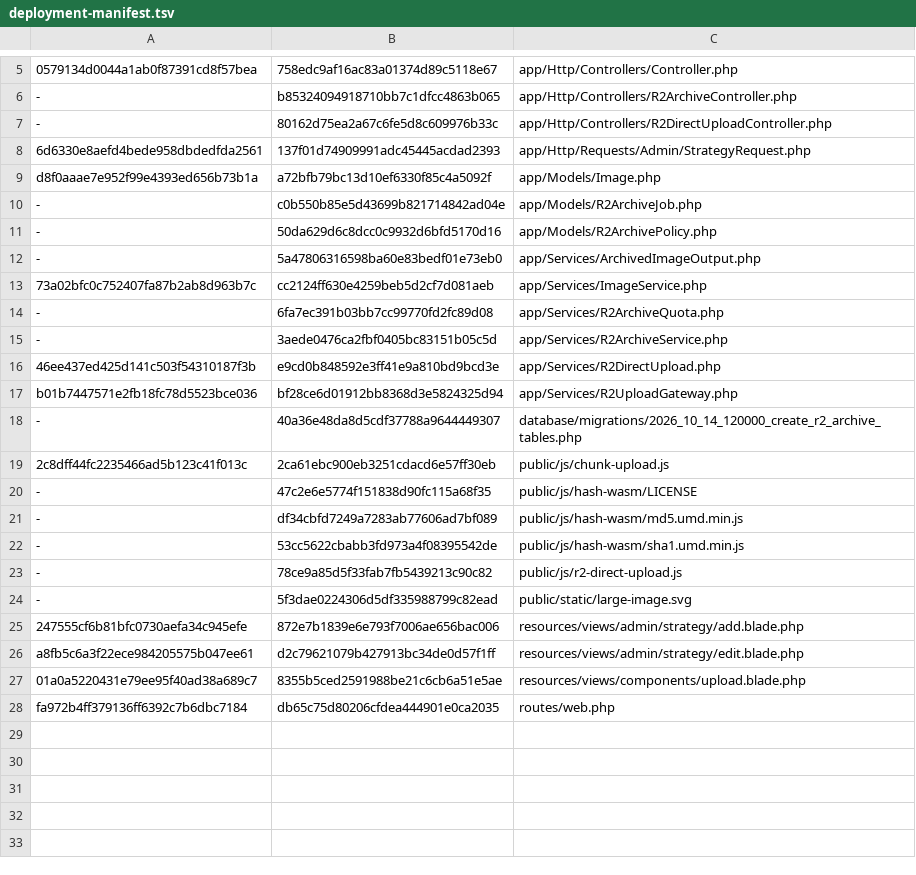
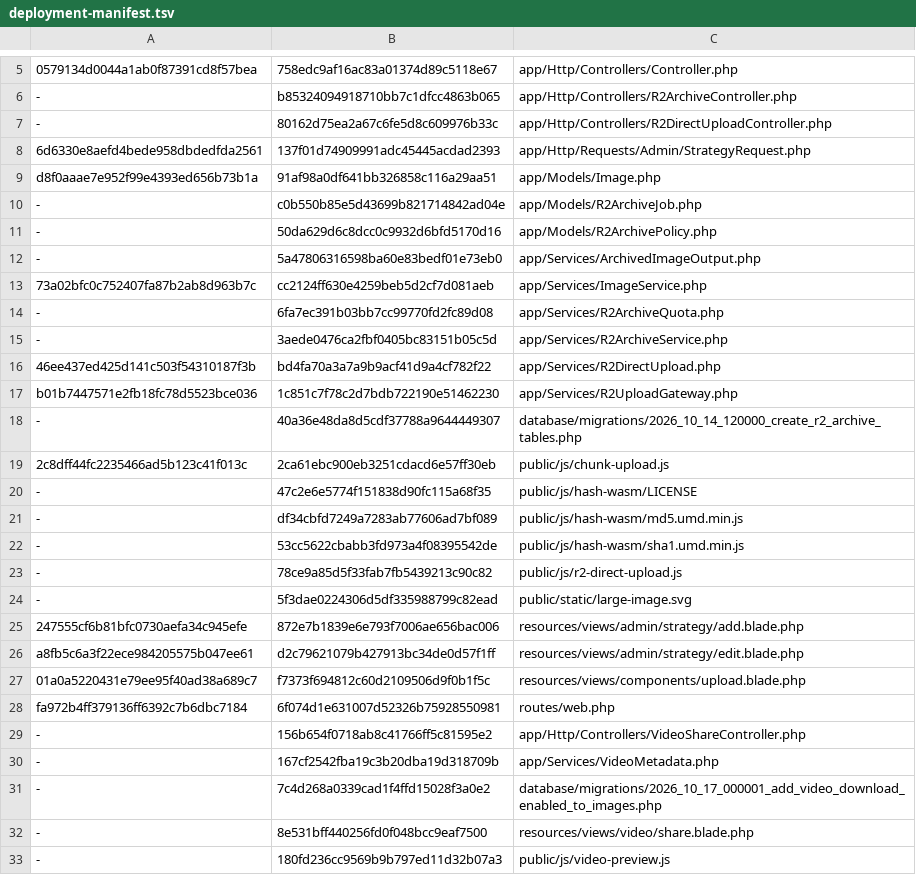
Before and after one commit to bigyvc/lsky-pro, a TSV file: deployment-manifest.tsv, drawn as a sheet; only a part is shown, gaps mark what is left out.

Commit message:
Expand video formats and add per-video share pages with download controls
Add M4V/MKV/AVI/WMV/FLV/TS/M2TS/MTS/3GP and bounded HTTPS-only M3U8 playlists. Add owner/admin share visibility and default-off download entry settings, attachment streaming and private no-store responses. Preserve original links and document playback, HLS dependencies and HK upgrades. Cover upload, migration, authorization, CSRF, Range/HEAD, archive and UI regressions.

```diff
--- a/deployment-manifest.tsv
+++ b/deployment-manifest.tsv
@@ -8,3 +8,3 @@
 6d6330e8aefd4bede958dbdedfda2561	137f01d74909991adc45445acdad2393	app/Http/Requests/Admin/StrategyRequest.php
-d8f0aaae7e952f99e4393ed656b73b1a	a72bfb79bc13d10ef6330f85c4a5092f	app/Models/Image.php
+d8f0aaae7e952f99e4393ed656b73b1a	91af98a0df641bb326858c116a29aa51	app/Models/Image.php
 -	c0b550b85e5d43699b821714842ad04e	app/Models/R2ArchiveJob.php
@@ -15,4 +15,4 @@ d8f0aaae7e952f99e4393ed656b73b1a	a72bfb79bc13d10ef6330f85c4a5092f	app/Models/Ima
 -	3aede0476ca2fbf0405bc83151b05c5d	app/Services/R2ArchiveService.php
-46ee437ed425d141c503f54310187f3b	e9cd0b848592e3ff41e9a810bd9bcd3e	app/Services/R2DirectUpload.php
-b01b7447571e2fb18fc78d5523bce036	bf28ce6d01912bb8368d3e5824325d94	app/Services/R2UploadGateway.php
+46ee437ed425d141c503f54310187f3b	bd4fa70a3a7a9b9acf41d9a4cf782f22	app/Services/R2DirectUpload.php
+b01b7447571e2fb18fc78d5523bce036	1c851c7f78c2d7bdb722190e51462230	app/Services/R2UploadGateway.php
 -	40a36e48da8d5cdf37788a9644449307	database/migrations/2026_10_14_120000_create_r2_archive_tables.php
@@ -26,3 +26,8 @@ b01b7447571e2fb18fc78d5523bce036	bf28ce6d01912bb8368d3e5824325d94	app/Services/R
 a8fb5c6a3f22ece984205575b047ee61	d2c79621079b427913bc34de0d57f1ff	resources/views/admin/strategy/edit.blade.php
-01a0a5220431e79ee95f40ad38a689c7	8355b5ced2591988be21c6cb6a51e5ae	resources/views/components/upload.blade.php
-fa972b4ff379136ff6392c7b6dbc7184	db65c75d80206cfdea444901e0ca2035	routes/web.php
+01a0a5220431e79ee95f40ad38a689c7	f7373f694812c60d2109506d9f0b1f5c	resources/views/components/upload.blade.php
+fa972b4ff379136ff6392c7b6dbc7184	6f074d1e631007d52326b75928550981	routes/web.php
+-	156b654f0718ab8c41766ff5c81595e2	app/Http/Controllers/VideoShareController.php
+-	167cf2542fba19c3b20dba19d318709b	app/Services/VideoMetadata.php
+-	7c4d268a0339cad1f4ffd15028f3a0e2	database/migrations/2026_10_17_000001_add_video_download_enabled_to_images.php
+-	8e531bff440256fd0f048bcc9eaf7500	resources/views/video/share.blade.php
+-	180fd236cc9569b9b797ed11d32b07a3	public/js/video-preview.js
```
Also changed, not shown: 22 other files.
